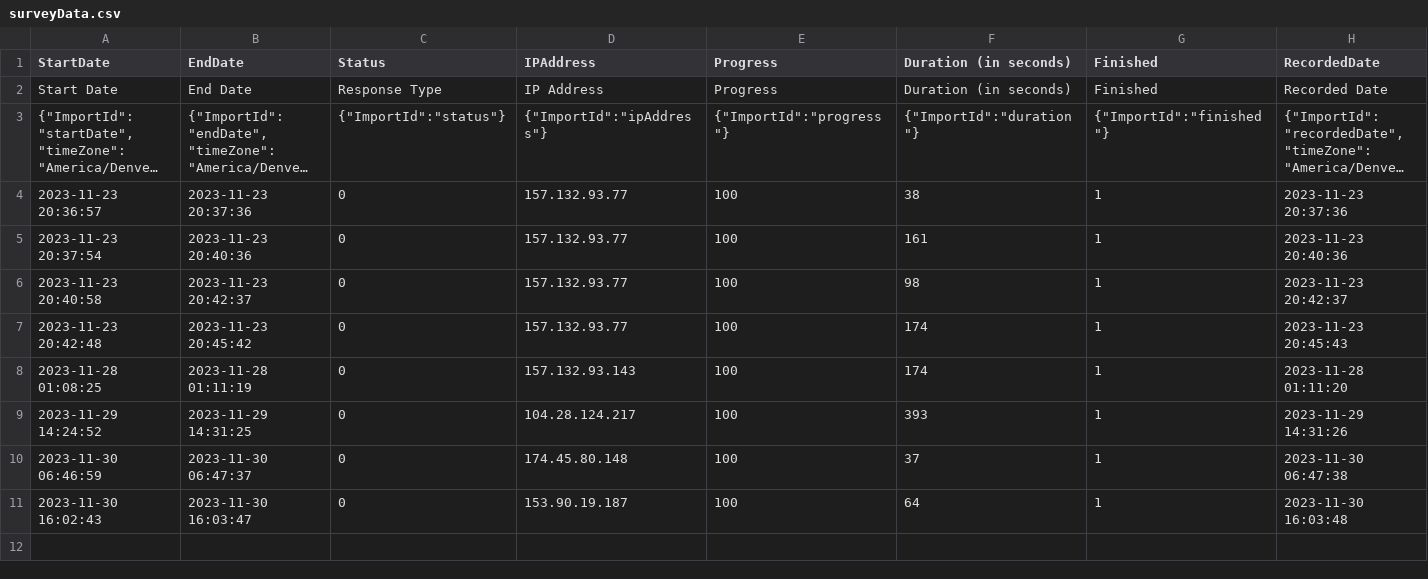
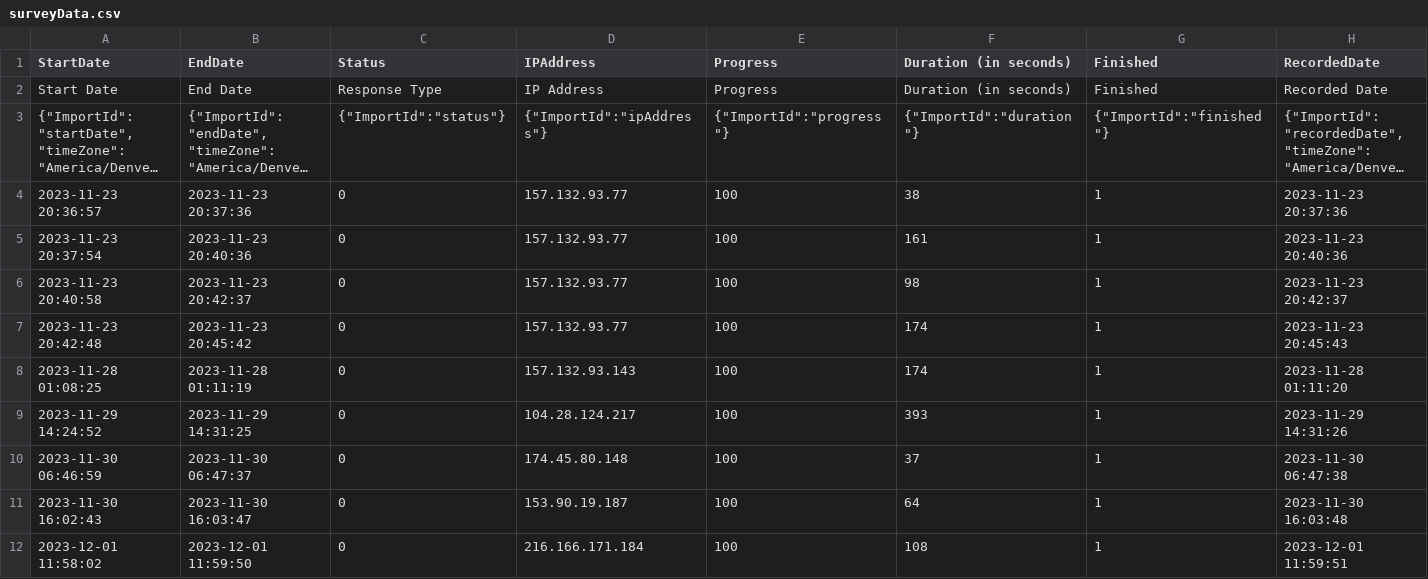
Before and after one commit to asisk/csci443, a CSV file: surveyData.csv, drawn as a sheet; only a part is shown; long unchanged cells end in …; rows hold the shown columns only; the diff names each change by its address in the sheet, - before the commit and + after, or states it on an @@ line.

```diff
--- a/surveyData.csv
+++ b/surveyData.csv
+row 12: 2023-12-01 11:58:02 | 2023-12-01 11:59:50 | 0 | 216.166.171.184 | 100 | 108 | 1 | 2023-12-01 11:59:51
```
Also changed, not shown: 1 other file.
